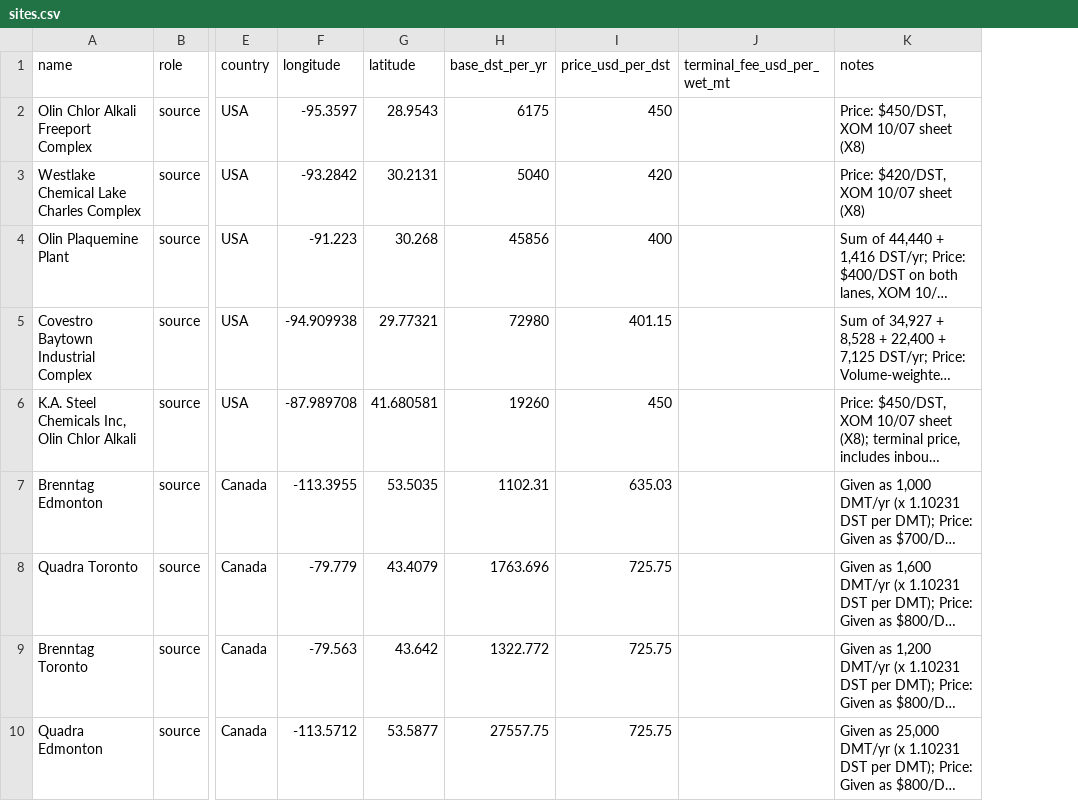
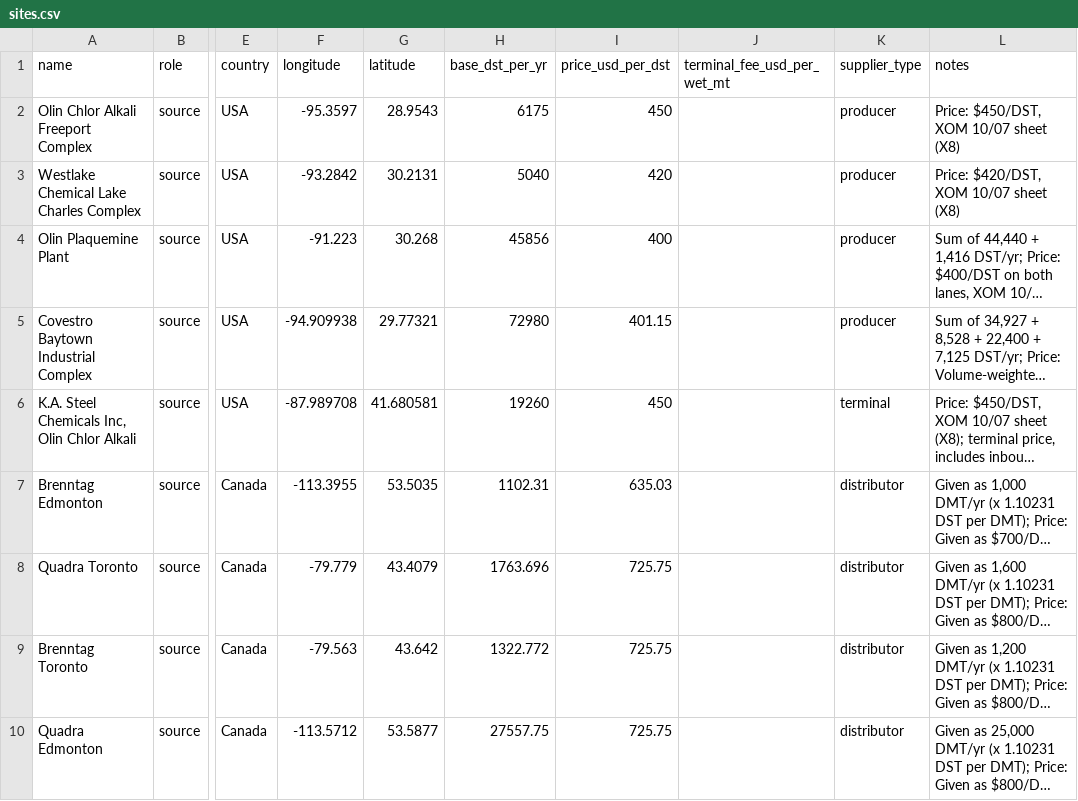
Before and after one commit to ShammasAhmed/ExxonSupplyChainRice2026, a CSV file: data/model/sites.csv, drawn as a sheet; only a part is shown, gaps mark what is left out; long unchanged cells end in …; the diff covers the shown part only; the diff names each change by its address in the sheet, - before the commit and + after, or states it on an @@ line.

```diff
--- a/data/model/sites.csv
+++ b/data/model/sites.csv
+column K (supplier_type), rows 2-10: producer | producer | producer | producer | terminal | distributor | distributor | distributor | distributor
```
Also changed, not shown: 2 edited cells elsewhere in this file, data/reference/rate_sources.csv, 5 other files.
